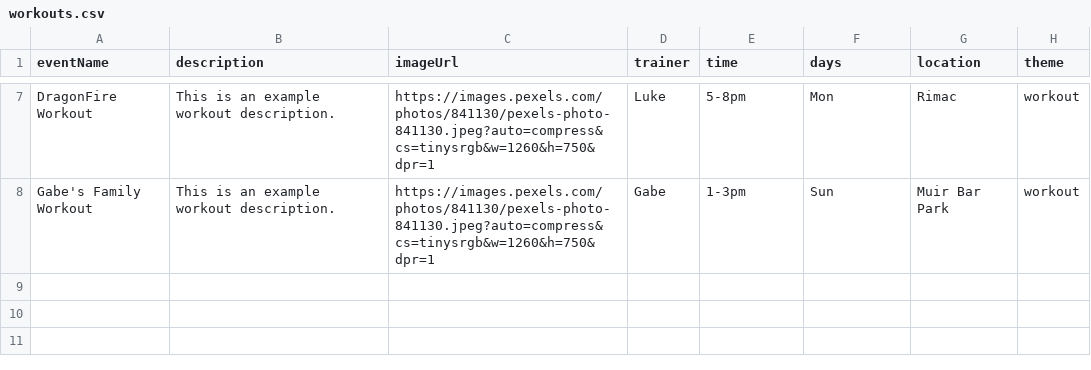
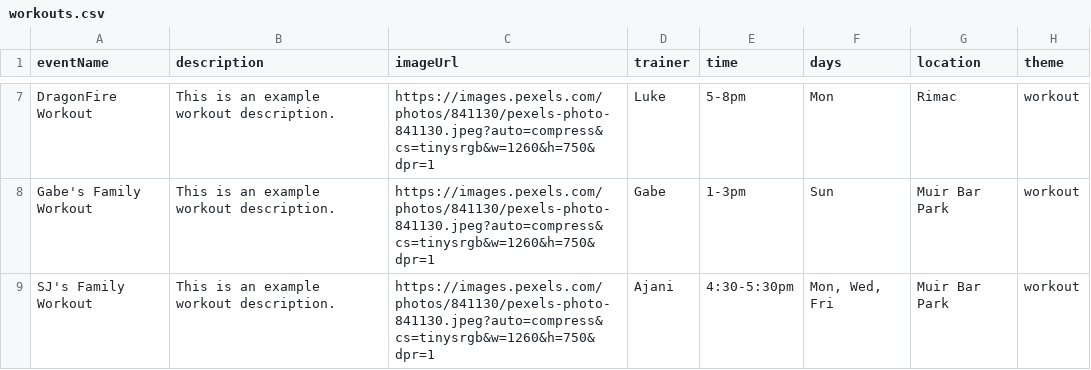
Before and after one commit to SkillTree-Startup/DEPRECIATED-tritonthenix-website, a CSV file: public/workouts.csv, drawn as a sheet; only a part is shown, gaps mark what is left out.

```diff
--- a/public/workouts.csv
+++ b/public/workouts.csv
@@ -8 +8,2 @@ DragonFire Workout,This is an example workout description.,https://images.pexels
 Gabe's Family Workout,This is an example workout description.,https://images.pexels.com/photos/841130/pexels-photo-841130.jpeg?auto=compress&cs=tinysrgb&w=1260&h=750&dpr=1,Gabe,1-3pm,Sun,Muir Bar Park, workout
+SJ's Family Workout,This is an example workout description.,https://images.pexels.com/photos/841130/pexels-photo-841130.jpeg?auto=compress&cs=tinysrgb&w=1260&h=750&dpr=1,Ajani,4:30-5:30pm,"Mon, Wed, Fri",Muir Bar Park, workout
```
Also changed, not shown: public/events.csv, public/members.csv, 20 other files.
